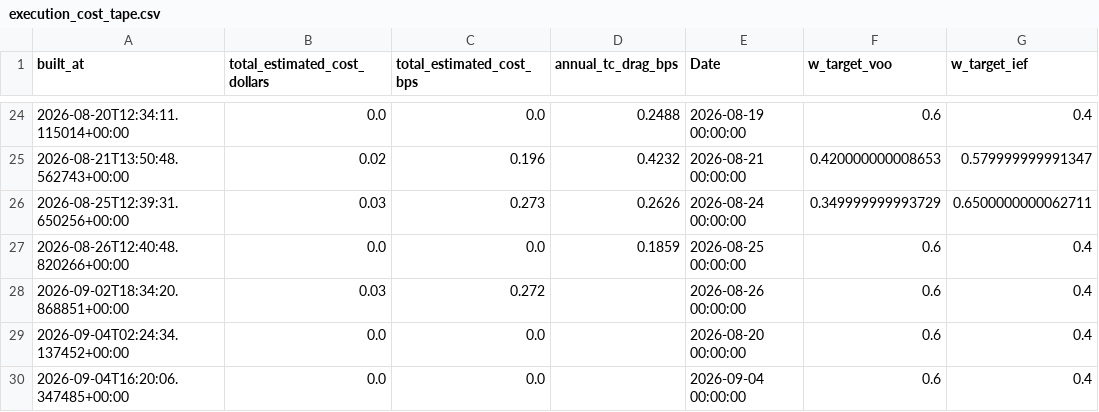
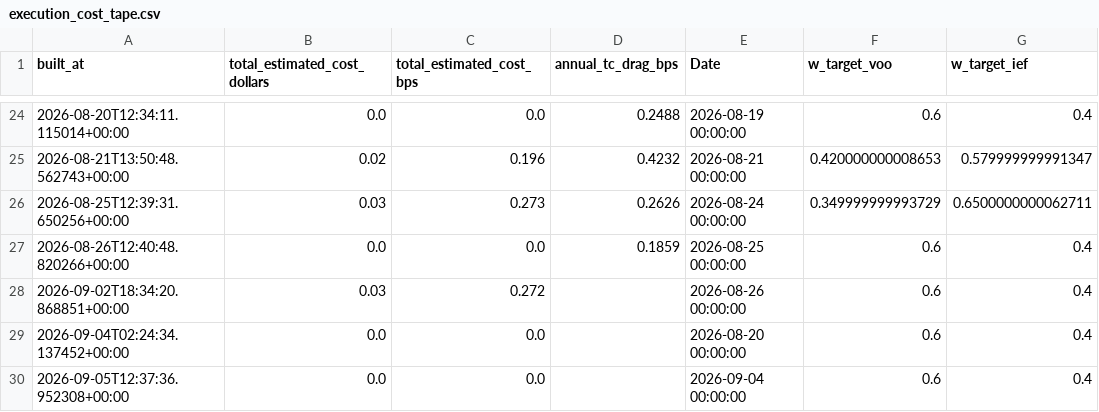
Before and after one commit to salemmorelli1/Price-Call, a CSV file: artifacts_part8/execution_cost_tape.csv, drawn as a sheet; only a part is shown, gaps mark what is left out.

```diff
--- a/artifacts_part8/execution_cost_tape.csv
+++ b/artifacts_part8/execution_cost_tape.csv
@@ -29,2 +29,2 @@ built_at,total_estimated_cost_dollars,total_estimated_cost_bps,annual_tc_drag_bp
 2026-09-04T02:24:34.137452+00:00,0.0,0.0,,2026-08-20 00:00:00,0.6,0.4
-2026-09-04T16:20:06.347485+00:00,0.0,0.0,,2026-09-04 00:00:00,0.6,0.4
+2026-09-05T12:37:36.952308+00:00,0.0,0.0,,2026-09-04 00:00:00,0.6,0.4
```
Also changed, not shown: artifacts_part3/prediction_log.csv, artifacts_part3_v1/v1_final_production_governance.csv, 19 other files.
